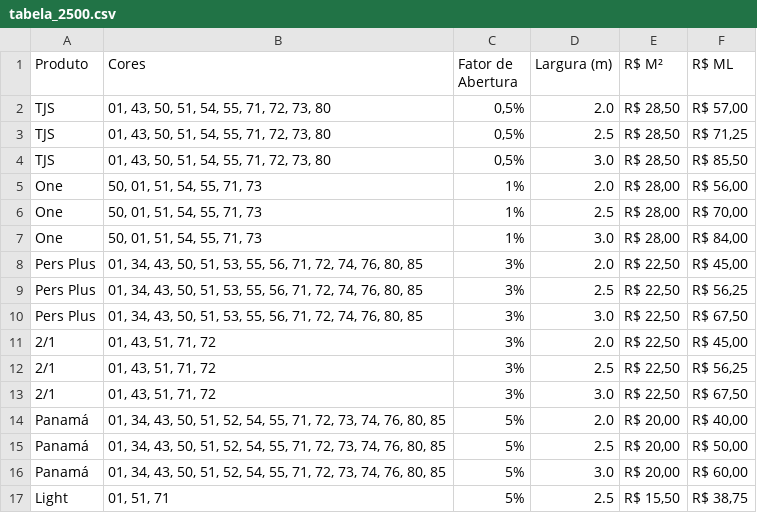
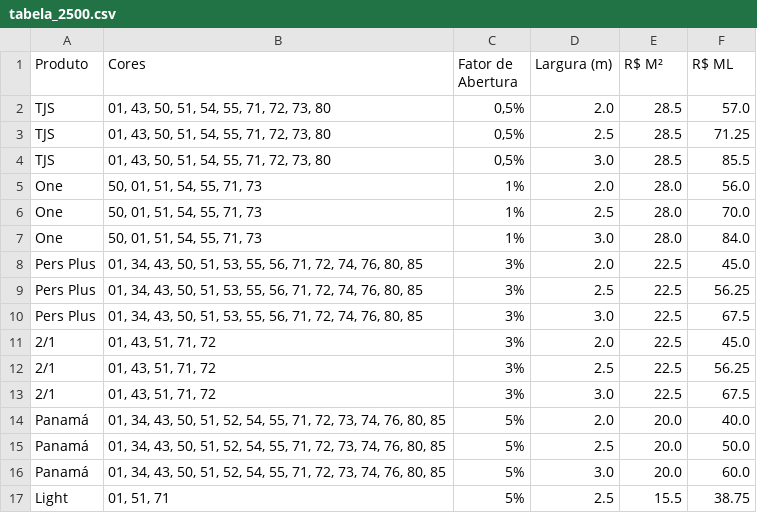
Before and after one commit to catrixtabela/persianas, a CSV file: tabela_2500.csv, drawn as a sheet.

```diff
--- a/tabela_2500.csv
+++ b/tabela_2500.csv
@@ -1,17 +1,17 @@
 Produto,Cores,Fator de Abertura,Largura (m),R$ M²,R$ ML
-TJS,"01, 43, 50, 51, 54, 55, 71, 72, 73, 80","0,5%",2.0,"R$ 28,50","R$ 57,00"
-TJS,"01, 43, 50, 51, 54, 55, 71, 72, 73, 80","0,5%",2.5,"R$ 28,50","R$ 71,25"
-TJS,"01, 43, 50, 51, 54, 55, 71, 72, 73, 80","0,5%",3.0,"R$ 28,50","R$ 85,50"
-One,"50, 01, 51, 54, 55, 71, 73",1%,2.0,"R$ 28,00","R$ 56,00"
-One,"50, 01, 51, 54, 55, 71, 73",1%,2.5,"R$ 28,00","R$ 70,00"
-One,"50, 01, 51, 54, 55, 71, 73",1%,3.0,"R$ 28,00","R$ 84,00"
-Pers Plus,"01, 34, 43, 50, 51, 53, 55, 56, 71, 72, 74, 76, 80, 85",3%,2.0,"R$ 22,50","R$ 45,00"
-Pers Plus,"01, 34, 43, 50, 51, 53, 55, 56, 71, 72, 74, 76, 80, 85",3%,2.5,"R$ 22,50","R$ 56,25"
-Pers Plus,"01, 34, 43, 50, 51, 53, 55, 56, 71, 72, 74, 76, 80, 85",3%,3.0,"R$ 22,50","R$ 67,50"
-2/1,"01, 43, 51, 71, 72",3%,2.0,"R$ 22,50","R$ 45,00"
-2/1,"01, 43, 51, 71, 72",3%,2.5,"R$ 22,50","R$ 56,25"
-2/1,"01, 43, 51, 71, 72",3%,3.0,"R$ 22,50","R$ 67,50"
-Panamá,"01, 34, 43, 50, 51, 52, 54, 55, 71, 72, 73, 74, 76, 80, 85",5%,2.0,"R$ 20,00","R$ 40,00"
-Panamá,"01, 34, 43, 50, 51, 52, 54, 55, 71, 72, 73, 74, 76, 80, 85",5%,2.5,"R$ 20,00","R$ 50,00"
-Panamá,"01, 34, 43, 50, 51, 52, 54, 55, 71, 72, 73, 74, 76, 80, 85",5%,3.0,"R$ 20,00","R$ 60,00"
-Light,"01, 51, 71",5%,2.5,"R$ 15,50","R$ 38,75"
+TJS,"01, 43, 50, 51, 54, 55, 71, 72, 73, 80","0,5%",2.0,28.5,57.0
+TJS,"01, 43, 50, 51, 54, 55, 71, 72, 73, 80","0,5%",2.5,28.5,71.25
+TJS,"01, 43, 50, 51, 54, 55, 71, 72, 73, 80","0,5%",3.0,28.5,85.5
+One,"50, 01, 51, 54, 55, 71, 73",1%,2.0,28.0,56.0
+One,"50, 01, 51, 54, 55, 71, 73",1%,2.5,28.0,70.0
+One,"50, 01, 51, 54, 55, 71, 73",1%,3.0,28.0,84.0
+Pers Plus,"01, 34, 43, 50, 51, 53, 55, 56, 71, 72, 74, 76, 80, 85",3%,2.0,22.5,45.0
+Pers Plus,"01, 34, 43, 50, 51, 53, 55, 56, 71, 72, 74, 76, 80, 85",3%,2.5,22.5,56.25
+Pers Plus,"01, 34, 43, 50, 51, 53, 55, 56, 71, 72, 74, 76, 80, 85",3%,3.0,22.5,67.5
+2/1,"01, 43, 51, 71, 72",3%,2.0,22.5,45.0
+2/1,"01, 43, 51, 71, 72",3%,2.5,22.5,56.25
+2/1,"01, 43, 51, 71, 72",3%,3.0,22.5,67.5
+Panamá,"01, 34, 43, 50, 51, 52, 54, 55, 71, 72, 73, 74, 76, 80, 85",5%,2.0,20.0,40.0
+Panamá,"01, 34, 43, 50, 51, 52, 54, 55, 71, 72, 73, 74, 76, 80, 85",5%,2.5,20.0,50.0
+Panamá,"01, 34, 43, 50, 51, 52, 54, 55, 71, 72, 73, 74, 76, 80, 85",5%,3.0,20.0,60.0
+Light,"01, 51, 71",5%,2.5,15.5,38.75
```
Also changed, not shown: tabela_300.csv, tabela_normal.csv.
